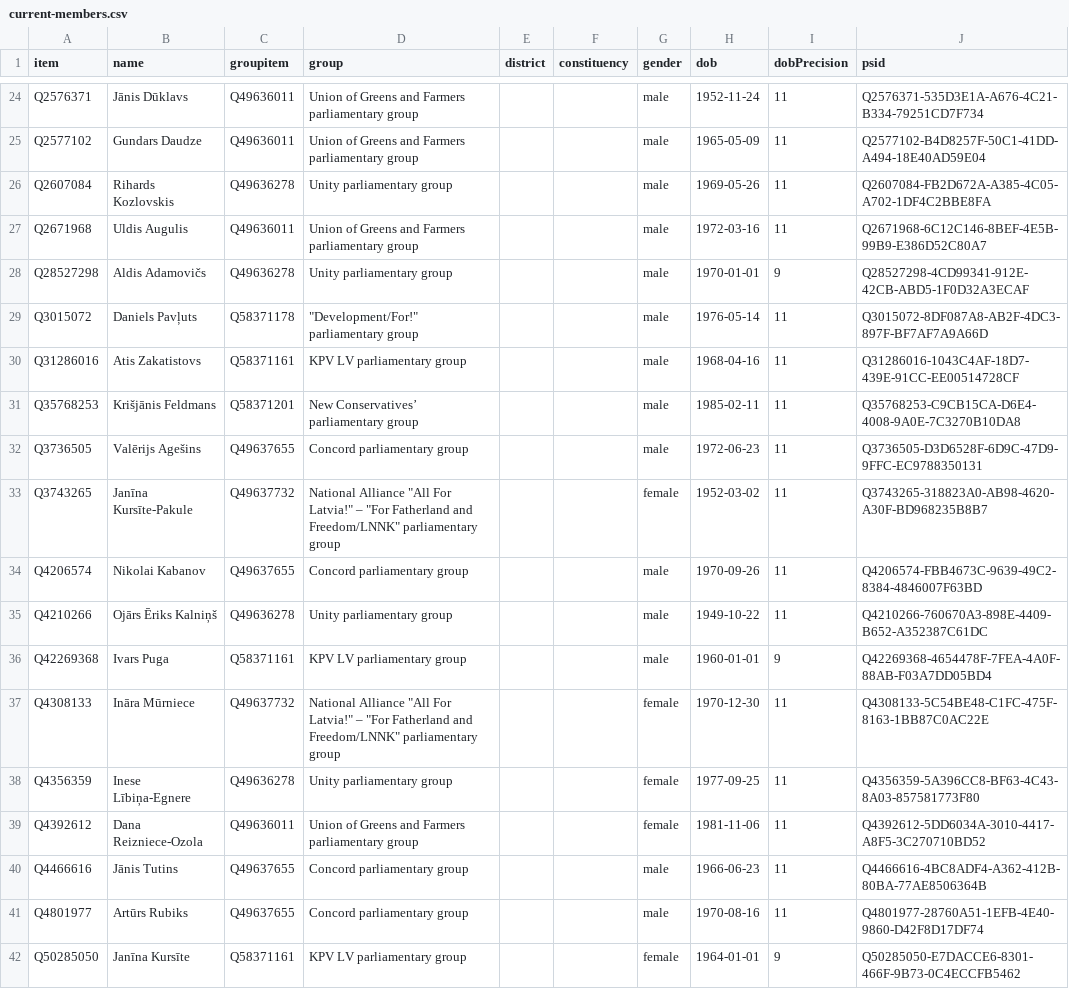
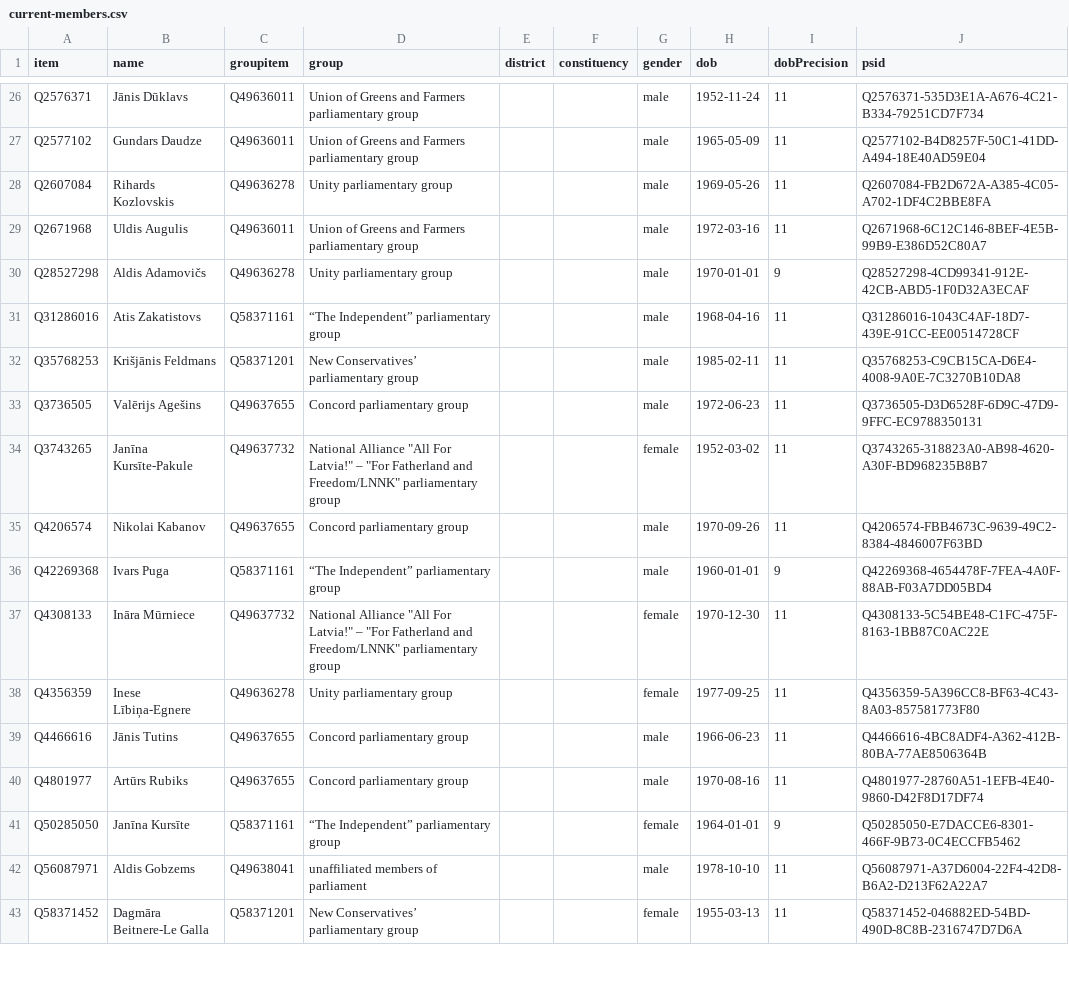
Before and after one commit to every-politician-scrapers/latvia-saeima, a CSV file: wikidata/results/current-members.csv, drawn as a sheet; only a part is shown, gaps mark what is left out; the shorter side is filled out with more unchanged rows; the diff covers the shown part only.

```diff
--- a/wikidata/results/current-members.csv
+++ b/wikidata/results/current-members.csv
@@ -28,4 +30,3 @@ Q2671968,Uldis Augulis,Q49636011,Union of Greens and Farmers parliamentary group
 Q28527298,Aldis Adamovičs,Q49636278,Unity parliamentary group,,,male,1970-01-01,9,Q28527298-4CD99341-912E-42CB-ABD5-1F0D32A3ECAF
-Q3015072,Daniels Pavļuts,Q58371178,"""Development/For!"" parliamentary group",,,male,1976-05-14,11,Q3015072-8DF087A8-AB2F-4DC3-897F-BF7AF7A9A66D
-Q31286016,Atis Zakatistovs,Q58371161,KPV LV parliamentary group,,,male,1968-04-16,11,Q31286016-1043C4AF-18D7-439E-91CC-EE00514728CF
+Q31286016,Atis Zakatistovs,Q58371161,“The Independent” parliamentary group,,,male,1968-04-16,11,Q31286016-1043C4AF-18D7-439E-91CC-EE00514728CF
 Q35768253,Krišjānis Feldmans,Q58371201,New Conservatives’ parliamentary group,,,male,1985-02-11,11,Q35768253-C9CB15CA-D6E4-4008-9A0E-7C3270B10DA8
@@ -34,9 +35,7 @@ Q3743265,Janīna Kursīte-Pakule,Q49637732,"National Alliance ""All For Latvia!"
 Q4206574,Nikolai Kabanov,Q49637655,Concord parliamentary group,,,male,1970-09-26,11,Q4206574-FBB4673C-9639-49C2-8384-4846007F63BD
-Q4210266,Ojārs Ēriks Kalniņš,Q49636278,Unity parliamentary group,,,male,1949-10-22,11,Q4210266-760670A3-898E-4409-B652-A352387C61DC
-Q42269368,Ivars Puga,Q58371161,KPV LV parliamentary group,,,male,1960-01-01,9,Q42269368-4654478F-7FEA-4A0F-88AB-F03A7DD05BD4
+Q42269368,Ivars Puga,Q58371161,“The Independent” parliamentary group,,,male,1960-01-01,9,Q42269368-4654478F-7FEA-4A0F-88AB-F03A7DD05BD4
 Q4308133,Ināra Mūrniece,Q49637732,"National Alliance ""All For Latvia!"" – ""For Fatherland and Freedom/LNNK"" parliamentary group",,,female,1970-12-30,11,Q4308133-5C54BE48-C1FC-475F-8163-1BB87C0AC22E
 Q4356359,Inese Lībiņa-Egnere,Q49636278,Unity parliamentary group,,,female,1977-09-25,11,Q4356359-5A396CC8-BF63-4C43-8A03-857581773F80
-Q4392612,Dana Reizniece-Ozola,Q49636011,Union of Greens and Farmers parliamentary group,,,female,1981-11-06,11,Q4392612-5DD6034A-3010-4417-A8F5-3C270710BD52
 Q4466616,Jānis Tutins,Q49637655,Concord parliamentary group,,,male,1966-06-23,11,Q4466616-4BC8ADF4-A362-412B-80BA-77AE8506364B
 Q4801977,Artūrs Rubiks,Q49637655,Concord parliamentary group,,,male,1970-08-16,11,Q4801977-28760A51-1EFB-4E40-9860-D42F8D17DF74
-Q50285050,Janīna Kursīte,Q58371161,KPV LV parliamentary group,,,female,1964-01-01,9,Q50285050-E7DACCE6-8301-466F-9B73-0C4ECCFB5462
+Q50285050,Janīna Kursīte,Q58371161,“The Independent” parliamentary group,,,female,1964-01-01,9,Q50285050-E7DACCE6-8301-466F-9B73-0C4ECCFB5462
```
Also changed, not shown: 4 added rows, 11 removed rows and 15 edited cells elsewhere in this file, wikidata/results/all-terms.csv.
